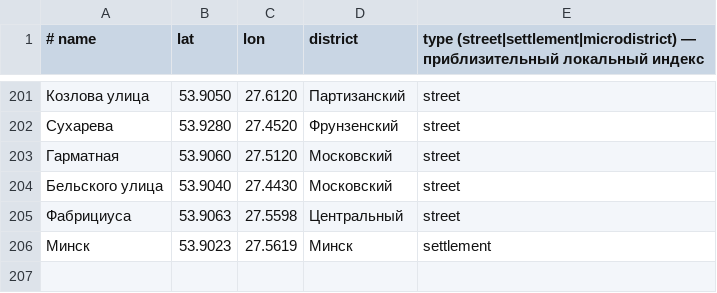
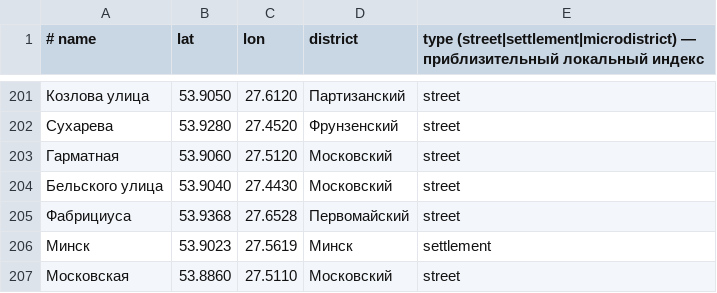
Before and after one commit to zigorminsk-debug/CRM, a CSV file: server/app/data/minsk_streets.csv, drawn as a sheet; only a part is shown, gaps mark what is left out.

Commit message:
Fix wrong request coordinates: street beats city in local lookup, better Nominatim, re-geocode button
Root cause of 'route does not match the requests': local_lookup let the 'Минск' settlement row (district bonus made it outscore streets) answer any Minsk address, and the bundled 'Фабрициуса' entry carried city-center coordinates - both test requests collapsed onto the city center (проспект Независимости in the Navigator), and the km figure read 0.2 km.
- local_lookup: skip the city row entirely; streets always outrank settlements (+12); district bonus only for non-settlement rows
- minsk_streets.csv: corrected Фабрициуса (Первомайский), added Московская (Московский); loader now refreshes bundled coordinates of known rows on startup
- Nominatim: valid contact UA, one retry, street-level fallback when house is unknown, and self-learning - exact results are stored into the local index
- admin: 'Обновить координаты заявок' button + POST /api/admin/geocode/refresh re-geocodes all active requests (cache invalidated per address); /api/diag now shows geo cache stats and last geocoder errors

Co-authored-by: arena-agent <297053741+arena-agent@users.noreply.github.com>

```diff
--- a/server/app/data/minsk_streets.csv
+++ b/server/app/data/minsk_streets.csv
@@ -204,3 +204,4 @@
 Бельского улица;53.9040;27.4430;Московский;street
-Фабрициуса;53.9063;27.5598;Центральный;street
+Фабрициуса;53.9368;27.6528;Первомайский;street
 Минск;53.9023;27.5619;Минск;settlement
+Московская;53.8860;27.5110;Московский;street
```
Also changed, not shown: 4 other files.
